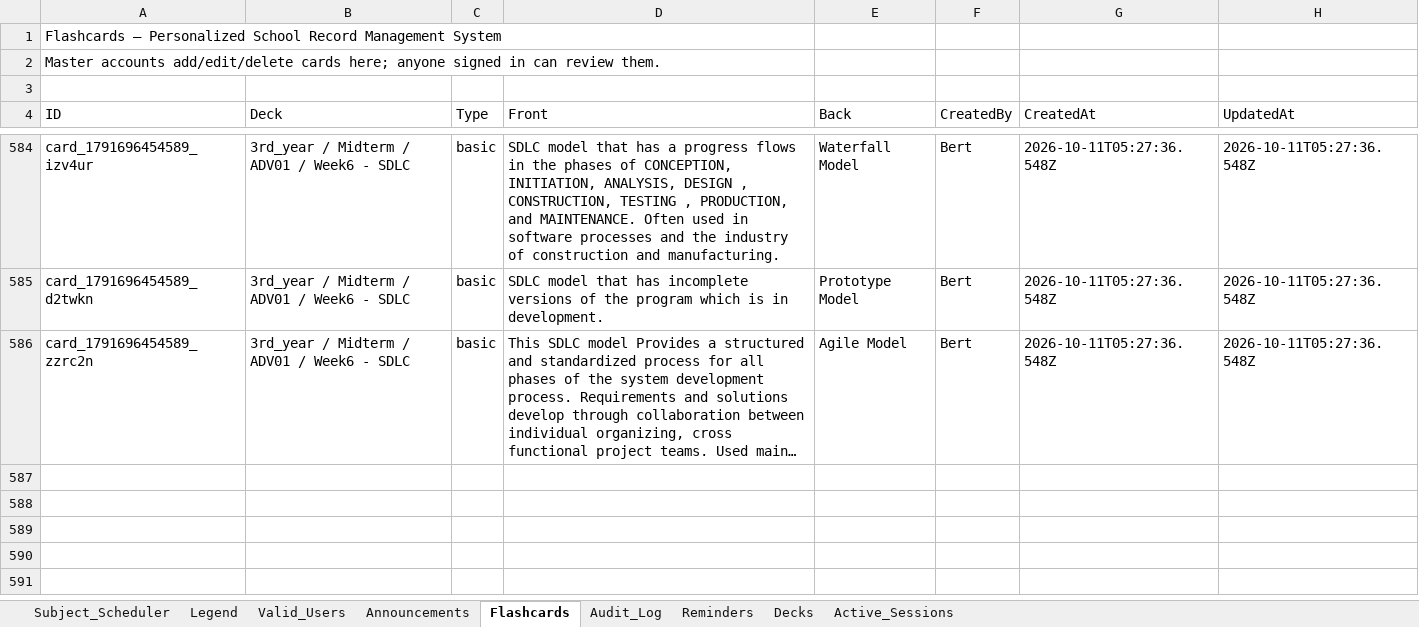
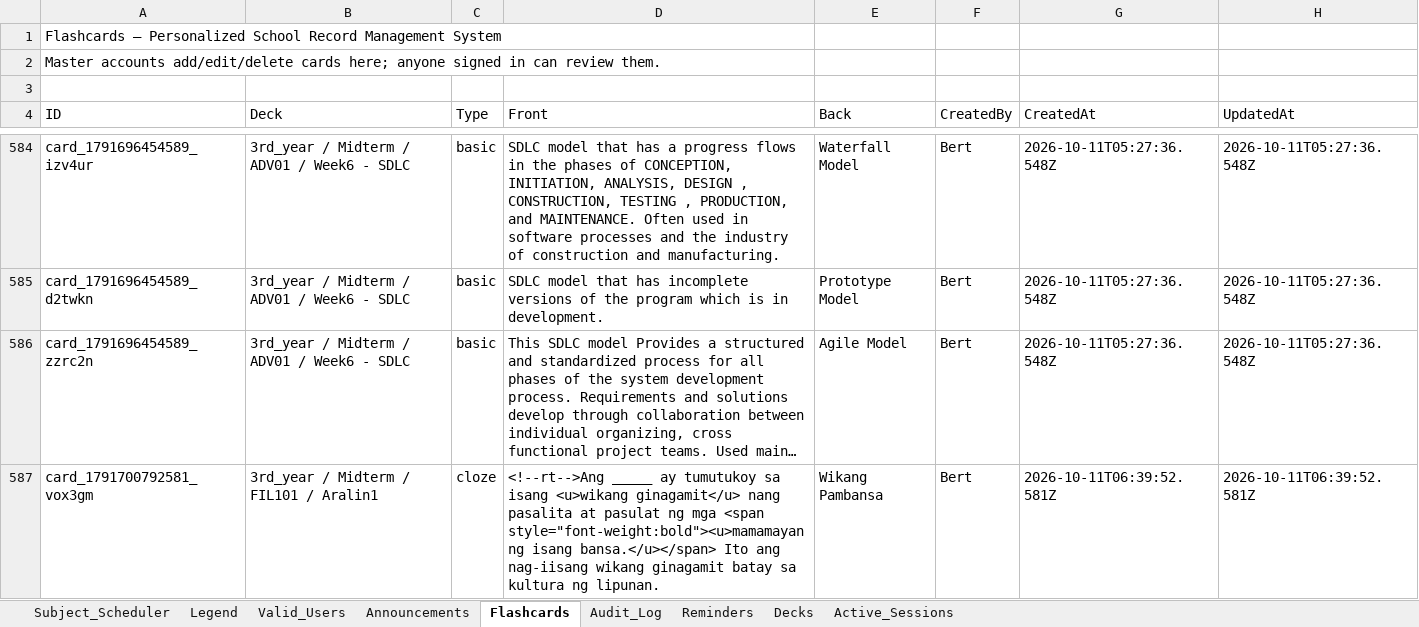
Before and after one commit to fielalbert2026/school-record-management-system, an Excel workbook: Subject_Scheduler.xlsx, sheet Flashcards, drawn as a sheet; only a part is shown, gaps mark what is left out; long unchanged cells end in …; values as stored, in another font and other column widths than the file's, no borders; the diff names each change by its address in the sheet, - before the commit and + after, or states it on an @@ line.

Commit message:
Flashcards: Add Flashcard — by Bert

```diff
--- a/Subject_Scheduler.xlsx (sheet Flashcards)
+++ b/Subject_Scheduler.xlsx (sheet Flashcards)
+row 587: card_1791700792581_vox3gm | 3rd_year / Midterm / FIL101 / Aralin1 | cloze | <!--rt-->Ang _____ ay tumutukoy sa isang <u>wikang ginagamit</u> nang pasalita at pasulat ng mga <span style="font-weight:bold"><u>mamamayan ng isang bansa.</u></span> Ito ang nag-iisang wikang ginagamit batay sa kultura ng lipunan. | Wikang Pambansa | Bert | 2026-10-11T06:39:52.581Z | 2026-10-11T06:39:52.581Z
```
Also changed, not shown: sheet Audit_Log.
